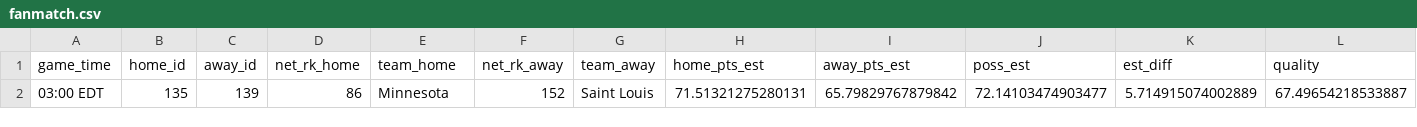
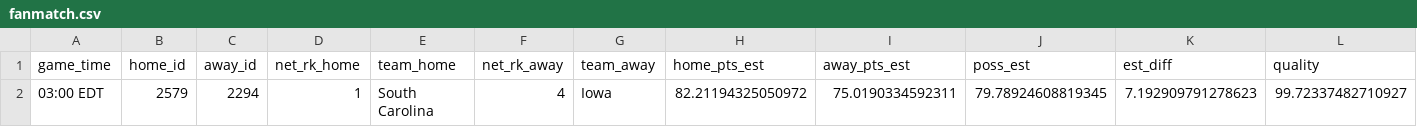
Before and after one commit to bbwieland/ncaa-womens-hoops-rankings, a CSV file: fanmatch.csv, drawn as a sheet; only a part is shown; removed rows and columns are numbered as before the commit, all else as after; rows hold the shown columns only; the diff names each change by its address in the sheet, - before the commit and + after, or states it on an @@ line.

Commit message:
Matchups page update: Apr 07, 2024 at 12:15 PM EDT

```diff
--- a/fanmatch.csv
+++ b/fanmatch.csv
-row 2: 03:00 EDT | 135 | 139 | 86 | Minnesota | 152 | Saint Louis | 71.51321275280131 | 65.79829767879842 | 72.14103474903477 | 5.714915074002889 | 67.49654218533887
+row 2: 03:00 EDT | 2579 | 2294 | 1 | South Carolina | 4 | Iowa | 82.21194325050972 | 75.0190334592311 | 79.78924608819345 | 7.192909791278623 | 99.72337482710927
```
